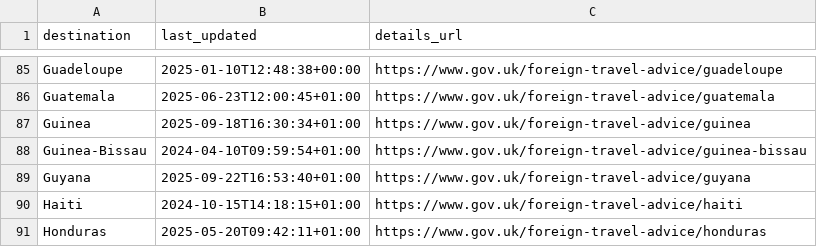
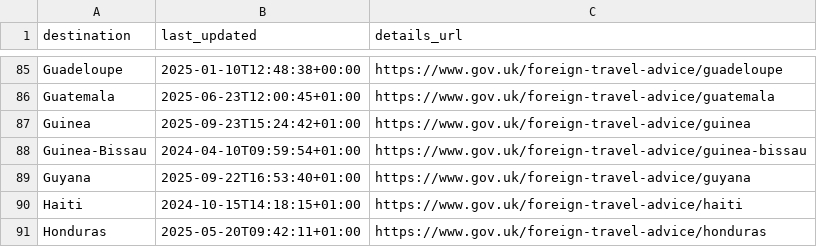
Before and after one commit to marcolussetti/travel-advisories, a CSV file: unitedkingdom_summary.csv, drawn as a sheet; only a part is shown, gaps mark what is left out.

```diff
--- a/unitedkingdom_summary.csv
+++ b/unitedkingdom_summary.csv
@@ -86,3 +86,3 @@ Guadeloupe,2025-01-10T12:48:38+00:00,https://www.gov.uk/foreign-travel-advice/gu
 Guatemala,2025-06-23T12:00:45+01:00,https://www.gov.uk/foreign-travel-advice/guatemala
-Guinea,2025-09-18T16:30:34+01:00,https://www.gov.uk/foreign-travel-advice/guinea
+Guinea,2025-09-23T15:24:42+01:00,https://www.gov.uk/foreign-travel-advice/guinea
 Guinea-Bissau,2024-04-10T09:59:54+01:00,https://www.gov.uk/foreign-travel-advice/guinea-bissau
```
Also changed, not shown: 5 other files.
